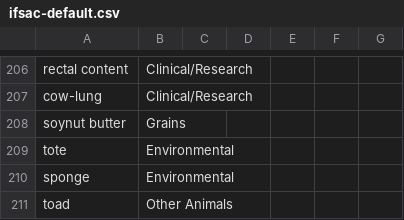
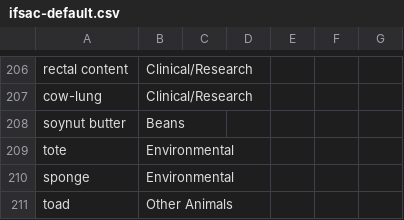
Before and after one commit to cidgoh/LexMapr, a CSV file: lexmapr/resources/ifsac-default.csv, drawn as a sheet; only a part is shown, gaps mark what is left out.

```diff
--- a/lexmapr/resources/ifsac-default.csv
+++ b/lexmapr/resources/ifsac-default.csv
@@ -207,3 +207,3 @@ rectal content,Clinical/Research,,,,,
 cow-lung,Clinical/Research,,,,,
-soynut butter,Grains,,,,,
+soynut butter,Beans,,,,,
 tote,Environmental,,,,,
```
Also changed, not shown: lexmapr/resources/buckets-ifsactop.csv, lexmapr/resources/ifsac-labels.csv, 1 other file.
